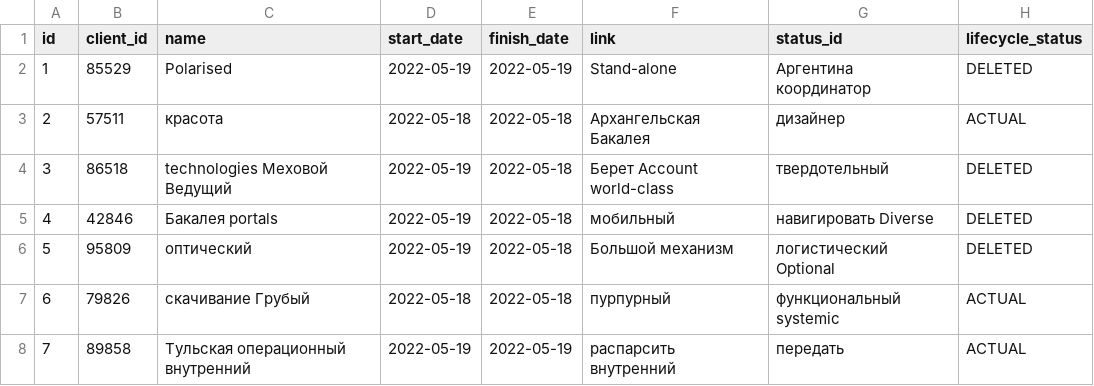
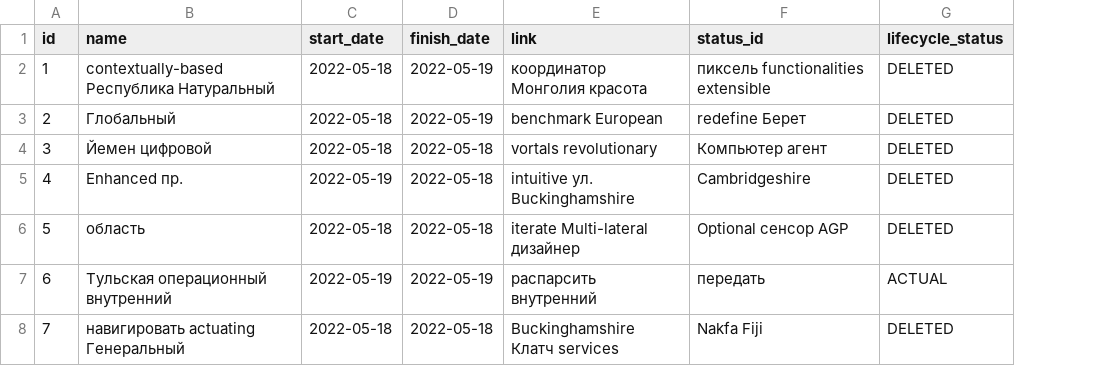
Before and after one commit to atomj7/contract-tool, a CSV file: src/main/resources/config/liquibase/fake-data/project.csv, drawn as a sheet; only a part is shown; removed rows and columns are numbered as before the commit, all else as after; the diff covers the shown part only; the diff names each change by its address in the sheet, - before the commit and + after, or states it on an @@ line.

```diff
--- a/src/main/resources/config/liquibase/fake-data/project.csv
+++ b/src/main/resources/config/liquibase/fake-data/project.csv
-column B (client_id), rows 2-8: 85529 | 57511 | 86518 | 42846 | 95809 | 79826 | 89858
-B2 (name): Polarised
+B2 (name): contextually-based Республика Натуральный
-C2 (start_date): 2022-05-19
+C2 (start_date): 2022-05-18
-E2 (link): Stand-alone
+E2 (link): координатор Монголия красота
-F2 (status_id): Аргентина координатор
+F2 (status_id): пиксель functionalities extensible
-B3 (name): красота
+B3 (name): Глобальный
-D3 (finish_date): 2022-05-18
+D3 (finish_date): 2022-05-19
-E3 (link): Архангельская Бакалея
+E3 (link): benchmark European
-F3 (status_id): дизайнер
+F3 (status_id): redefine Берет
-G3 (lifecycle_status): ACTUAL
+G3 (lifecycle_status): DELETED
-B4 (name): technologies Меховой Ведущий
+B4 (name): Йемен цифровой
-C4 (start_date): 2022-05-19
+C4 (start_date): 2022-05-18
-E4 (link): Берет Account world-class
+E4 (link): vortals revolutionary
-F4 (status_id): твердотельный
+F4 (status_id): Компьютер агент
-B5 (name): Бакалея portals
+B5 (name): Enhanced пр.
-E5 (link): мобильный
+E5 (link): intuitive ул. Buckinghamshire
-F5 (status_id): навигировать Diverse
+F5 (status_id): Cambridgeshire
-B6 (name): оптический
+B6 (name): область
-C6 (start_date): 2022-05-19
+C6 (start_date): 2022-05-18
-E6 (link): Большой механизм
+E6 (link): iterate Multi-lateral дизайнер
-F6 (status_id): логистический Optional
+F6 (status_id): Optional сенсор AGP
-B7 (name): скачивание Грубый
+B7 (name): Тульская операционный внутренний
-C7 (start_date): 2022-05-18
+C7 (start_date): 2022-05-19
-D7 (finish_date): 2022-05-18
+D7 (finish_date): 2022-05-19
-E7 (link): пурпурный
+E7 (link): распарсить внутренний
-F7 (status_id): функциональный systemic
+F7 (status_id): передать
-B8 (name): Тульская операционный внутренний
+B8 (name): навигировать actuating Генеральный
-C8 (start_date): 2022-05-19
+C8 (start_date): 2022-05-18
-D8 (finish_date): 2022-05-19
+D8 (finish_date): 2022-05-18
-E8 (link): распарсить внутренний
+E8 (link): Buckinghamshire Клатч services
-F8 (status_id): передать
+F8 (status_id): Nakfa Fiji
-G8 (lifecycle_status): ACTUAL
+G8 (lifecycle_status): DELETED
```
Also changed, not shown: 14 edited cells elsewhere in this file, src/main/resources/config/liquibase/fake-data/contract.csv, src/main/resources/config/liquibase/fake-data/contract_position.csv, 57 other files.
